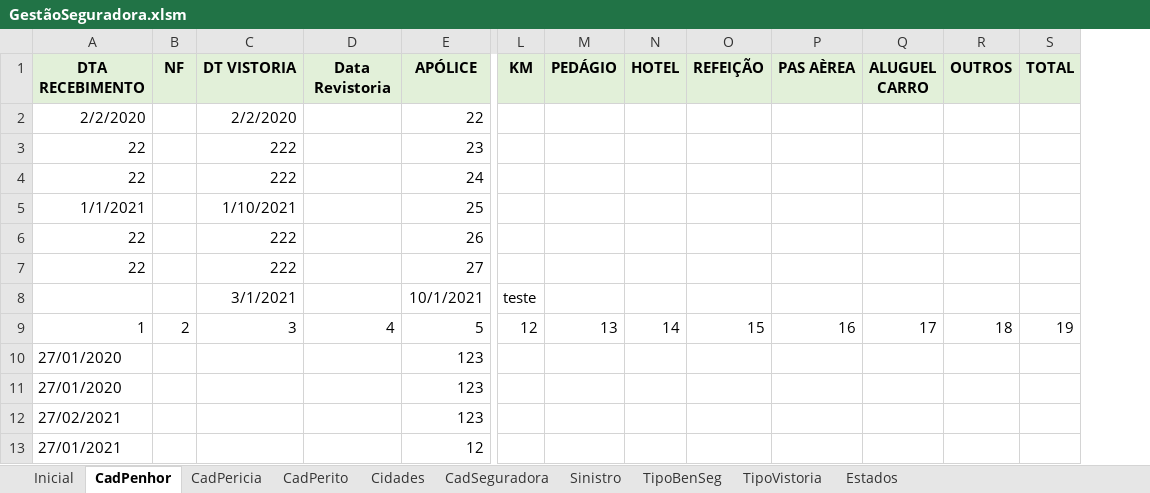
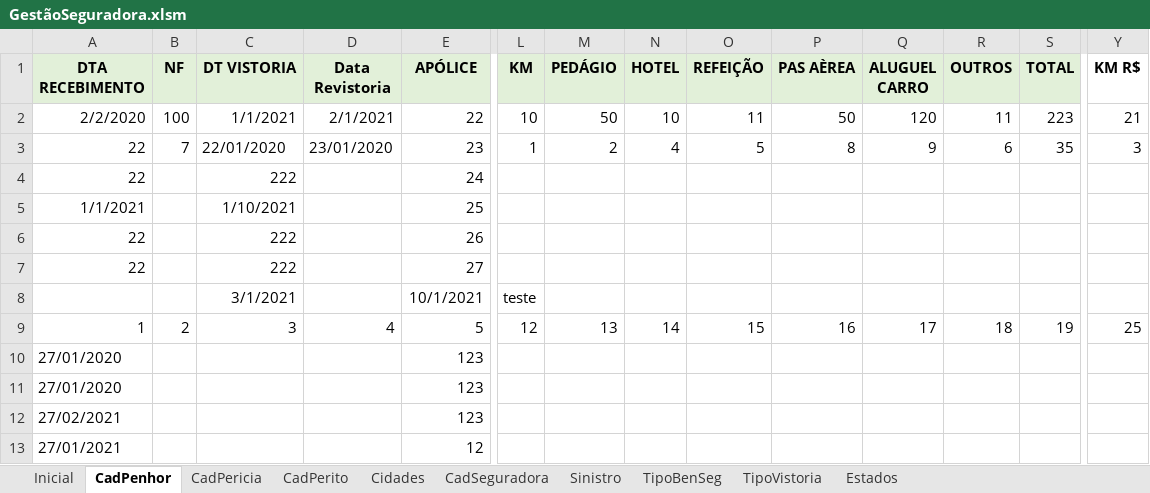
Before and after one commit to vinitessele/Excel, an Excel workbook: GestãoSeguradora.xlsm, sheet CadPenhor, drawn as a sheet; only a part is shown, gaps mark what is left out; values as stored, in another font and other column widths than the file's, no borders; the diff names each change by its address in the sheet, - before the commit and + after, or states it on an @@ line.

Commit message:
lançamento de penhor

```diff
--- a/GestãoSeguradora.xlsm (sheet CadPenhor)
+++ b/GestãoSeguradora.xlsm (sheet CadPenhor)
+column Y (KM R$), rows 2-9: 21 | 3 |  |  |  |  |  | 25
-B2 (NF): (empty)
+B2 (NF): 100
-C2 (DT VISTORIA): 2/2/2020
+C2 (DT VISTORIA): 1/1/2021
-D2 (Data Revistoria): (empty)
+D2 (Data Revistoria): 2/1/2021
-L2 (KM): (empty)
+L2 (KM): 10
-M2 (PEDÁGIO): (empty)
+M2 (PEDÁGIO): 50
-N2 (HOTEL): (empty)
+N2 (HOTEL): 10
-O2 (REFEIÇÃO): (empty)
+O2 (REFEIÇÃO): 11
-P2 (PAS AÈREA): (empty)
+P2 (PAS AÈREA): 50
-Q2 (ALUGUEL CARRO): (empty)
+Q2 (ALUGUEL CARRO): 120
-R2 (OUTROS): (empty)
+R2 (OUTROS): 11
-S2 (TOTAL): (empty)
+S2 (TOTAL): 223
-B3 (NF): (empty)
+B3 (NF): 7
-C3 (DT VISTORIA): 222
+C3 (DT VISTORIA): 22/01/2020
-D3 (Data Revistoria): (empty)
+D3 (Data Revistoria): 23/01/2020
-L3 (KM): (empty)
+L3 (KM): 1
-M3 (PEDÁGIO): (empty)
+M3 (PEDÁGIO): 2
-N3 (HOTEL): (empty)
+N3 (HOTEL): 4
-O3 (REFEIÇÃO): (empty)
+O3 (REFEIÇÃO): 5
-P3 (PAS AÈREA): (empty)
+P3 (PAS AÈREA): 8
-Q3 (ALUGUEL CARRO): (empty)
+Q3 (ALUGUEL CARRO): 9
-R3 (OUTROS): (empty)
+R3 (OUTROS): 6
-S3 (TOTAL): (empty)
+S3 (TOTAL): 35
```
Also changed, not shown: sheet CadSeguradora, charts or pictures, 1 other file.
